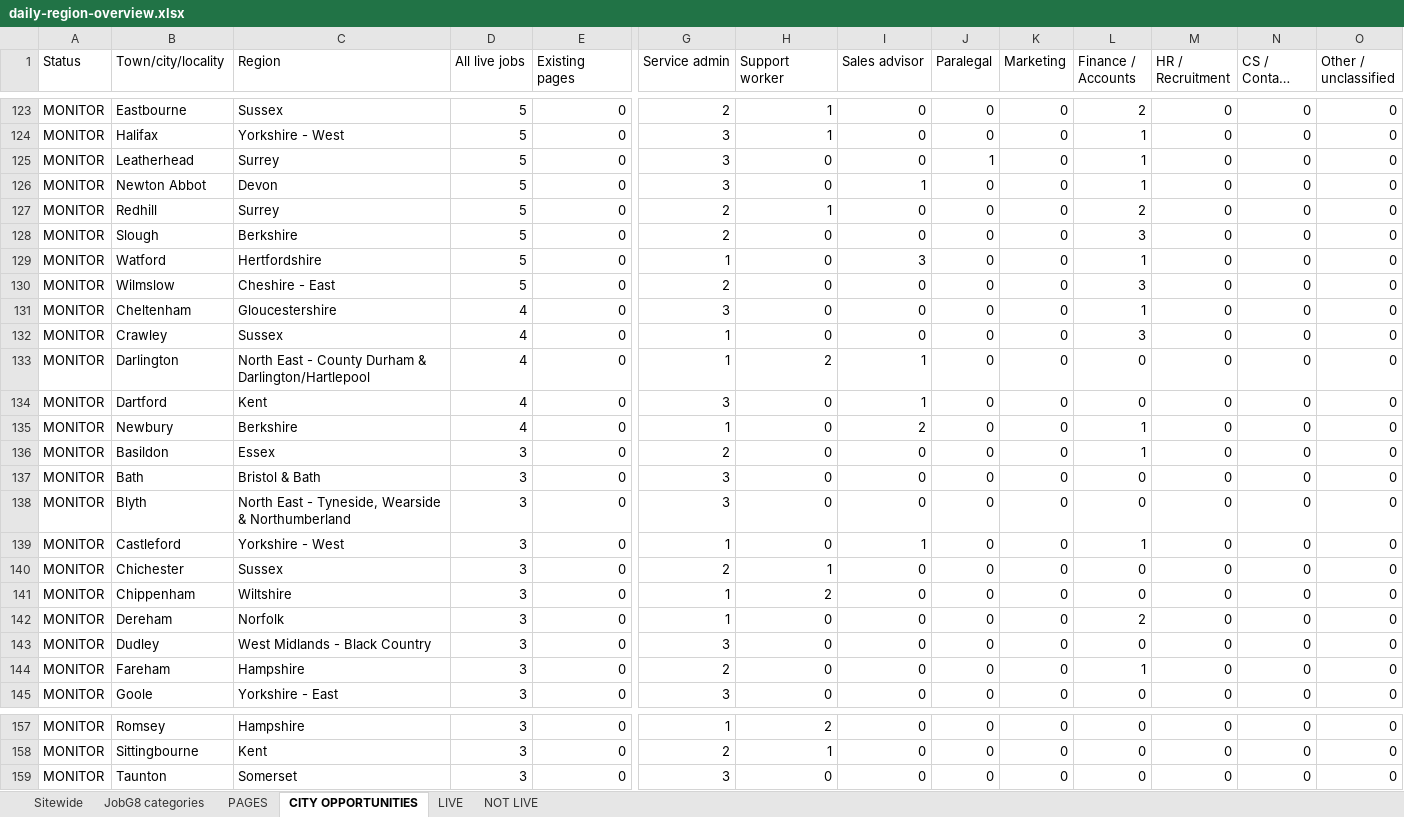
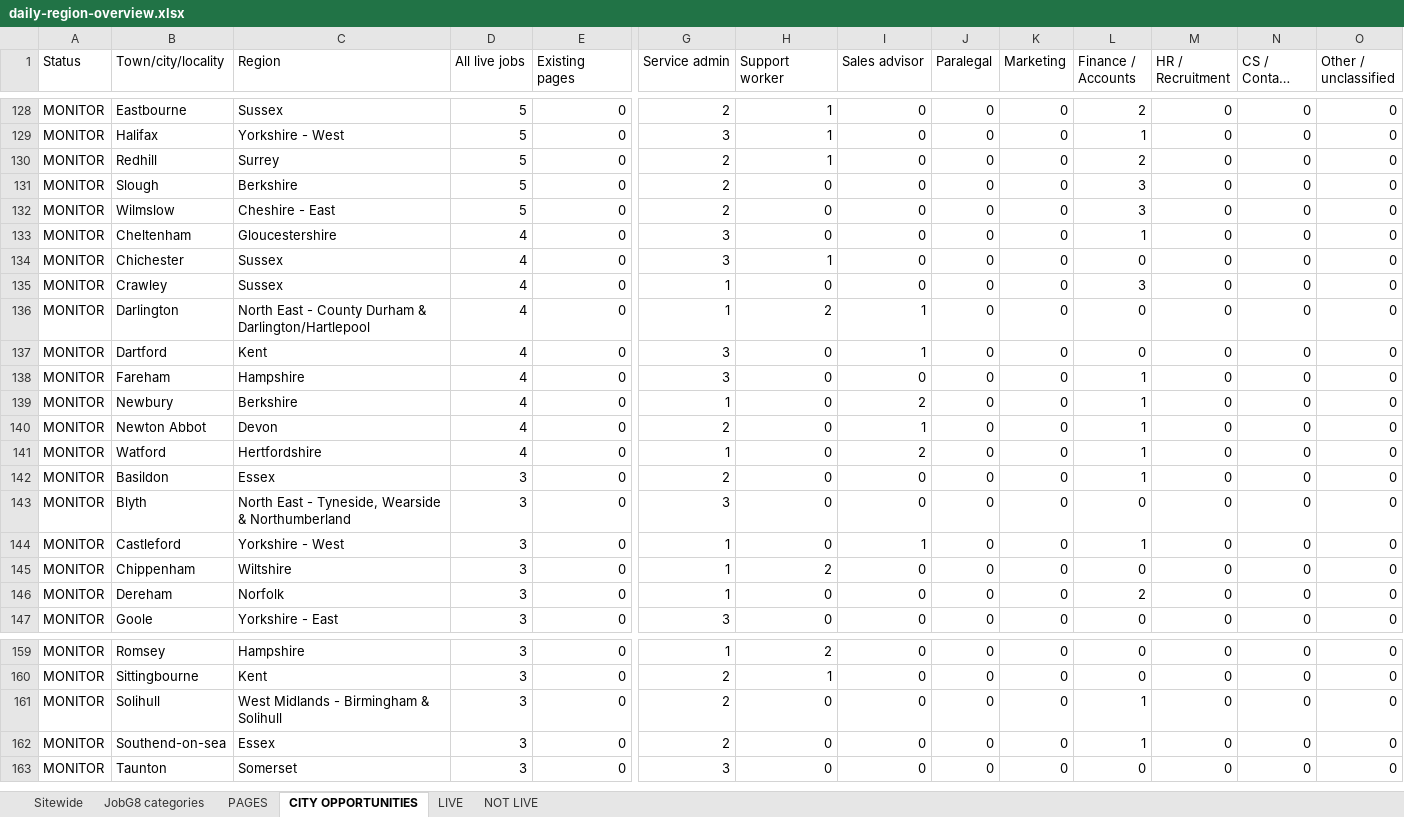
Before and after one commit to Jopa10/ontapjobsearch.com, an Excel workbook: pipeline/reports-daily/daily-region-overview.xlsx, sheet CITY OPPORTUNITIES, drawn as a sheet; only a part is shown, gaps mark what is left out; long unchanged cells end in …; values as stored, in another font and other column widths than the file's, no cell formats; removed rows and columns are numbered as before the commit, all else as after; rows hold the shown columns only; the diff covers the shown part only; the diff names each change by its address in the sheet, - before the commit and + after, or states it on an @@ line.

```diff
--- a/pipeline/reports-daily/daily-region-overview.xlsx (sheet CITY OPPORTUNITIES)
+++ b/pipeline/reports-daily/daily-region-overview.xlsx (sheet CITY OPPORTUNITIES)
-row 125: MONITOR | Leatherhead | Surrey | 5 | 0 | 3 | 0 | 0 | 1 | 0 | 1 | 0 | 0 | 0
-row 126: MONITOR | Newton Abbot | Devon | 5 | 0 | 3 | 0 | 1 | 0 | 0 | 1 | 0 | 0 | 0
-row 129: MONITOR | Watford | Hertfordshire | 5 | 0 | 1 | 0 | 3 | 0 | 0 | 1 | 0 | 0 | 0
+row 134: MONITOR | Chichester | Sussex | 4 | 0 | 3 | 1 | 0 | 0 | 0 | 0 | 0 | 0 | 0
+row 138: MONITOR | Fareham | Hampshire | 4 | 0 | 3 | 0 | 0 | 0 | 0 | 1 | 0 | 0 | 0
+row 140: MONITOR | Newton Abbot | Devon | 4 | 0 | 2 | 0 | 1 | 0 | 0 | 1 | 0 | 0 | 0
+row 141: MONITOR | Watford | Hertfordshire | 4 | 0 | 1 | 0 | 2 | 0 | 0 | 1 | 0 | 0 | 0
-row 137: MONITOR | Bath | Bristol & Bath | 3 | 0 | 3 | 0 | 0 | 0 | 0 | 0 | 0 | 0 | 0
-row 140: MONITOR | Chichester | Sussex | 3 | 0 | 2 | 1 | 0 | 0 | 0 | 0 | 0 | 0 | 0
-row 143: MONITOR | Dudley | West Midlands - Black Country | 3 | 0 | 3 | 0 | 0 | 0 | 0 | 0 | 0 | 0 | 0
-row 144: MONITOR | Fareham | Hampshire | 3 | 0 | 2 | 0 | 0 | 0 | 0 | 1 | 0 | 0 | 0
+row 161: MONITOR | Solihull | West Midlands - Birmingham & Solihull | 3 | 0 | 2 | 0 | 0 | 0 | 0 | 1 | 0 | 0 | 0
+row 162: MONITOR | Southend-on-sea | Essex | 3 | 0 | 2 | 0 | 0 | 0 | 0 | 1 | 0 | 0 | 0
```
Also changed, not shown: 29 added rows, 34 removed rows and 50 edited cells elsewhere in this sheet, sheet PAGES, sheet LIVE, sheet Sitewide, cell formats, 1 other file.
